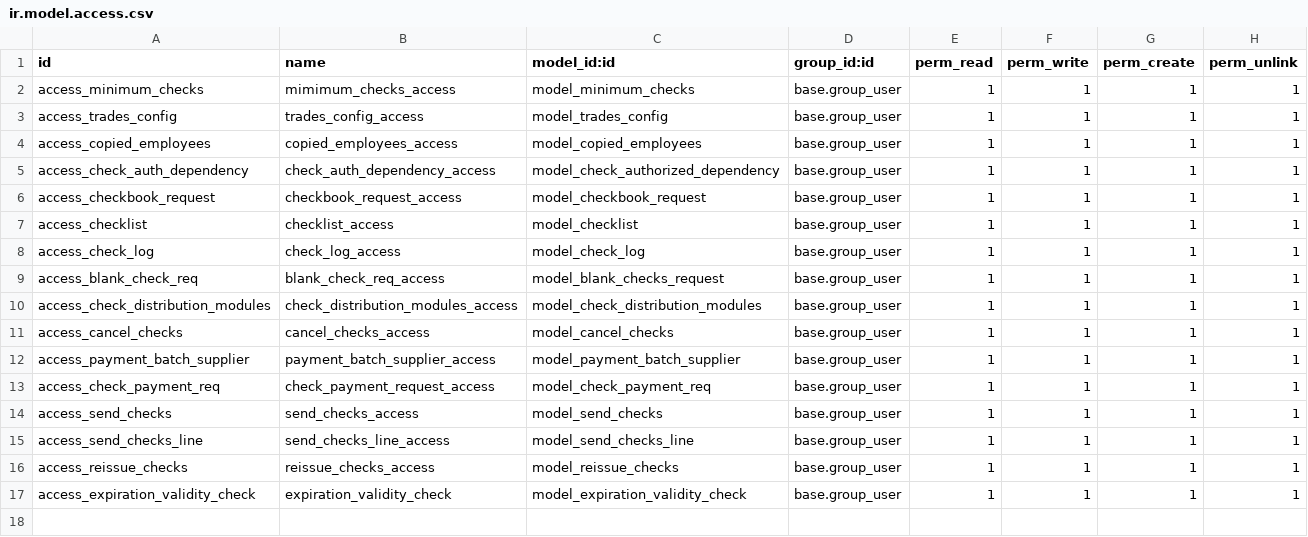
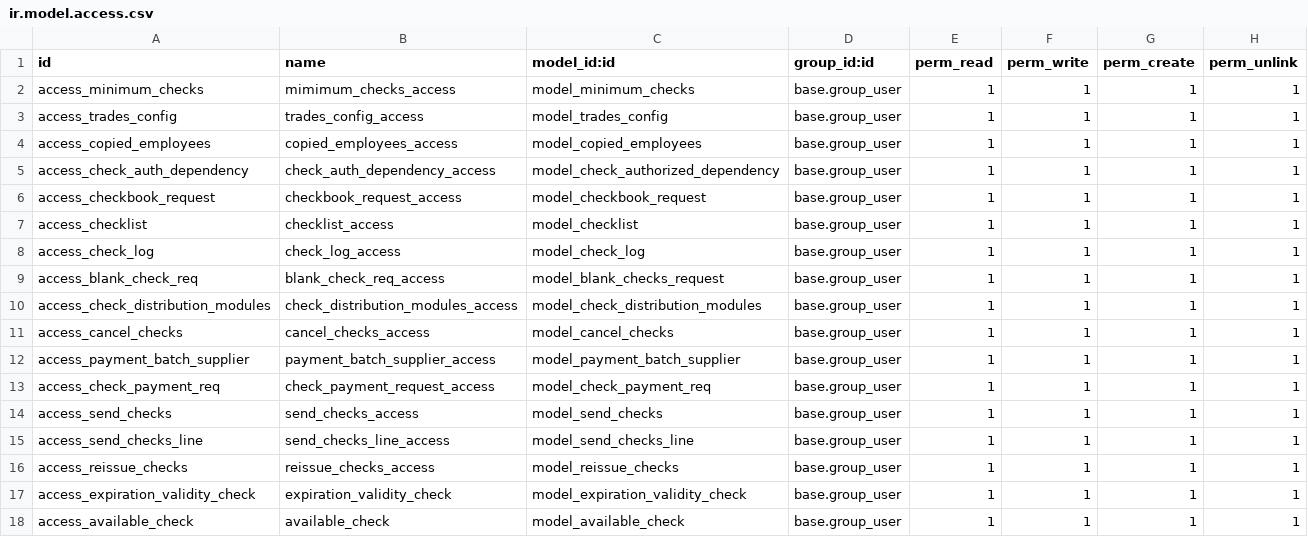
Before and after one commit to Mit-Mut/UNAM-TEST, a CSV file: jt_check_controls/security/ir.model.access.csv, drawn as a sheet; the diff names each change by its address in the sheet, - before the commit and + after, or states it on an @@ line.

Commit message:
[ADD] Added code for Payroll changes Feedback: 9,10 General feedback:192,193 and 196 check control feedback:24, 30, 31, 32, 33, 34, 35, 37, 38, 12, 20, 36 Investment Feedback: 351 Check Control Development: 4.8,6 and report format 18.6,18.7

```diff
--- a/jt_check_controls/security/ir.model.access.csv
+++ b/jt_check_controls/security/ir.model.access.csv
+row 18: access_available_check | available_check | model_available_check | base.group_user | 1 | 1 | 1 | 1
```
Also changed, not shown: 34 other files.
